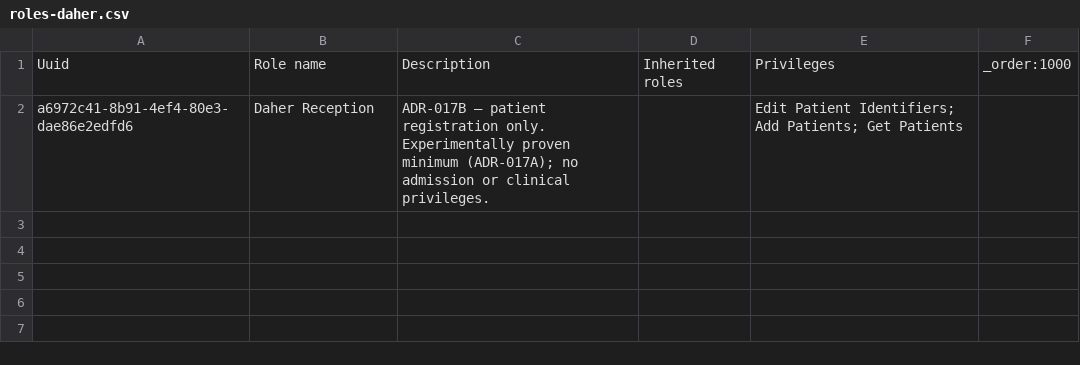
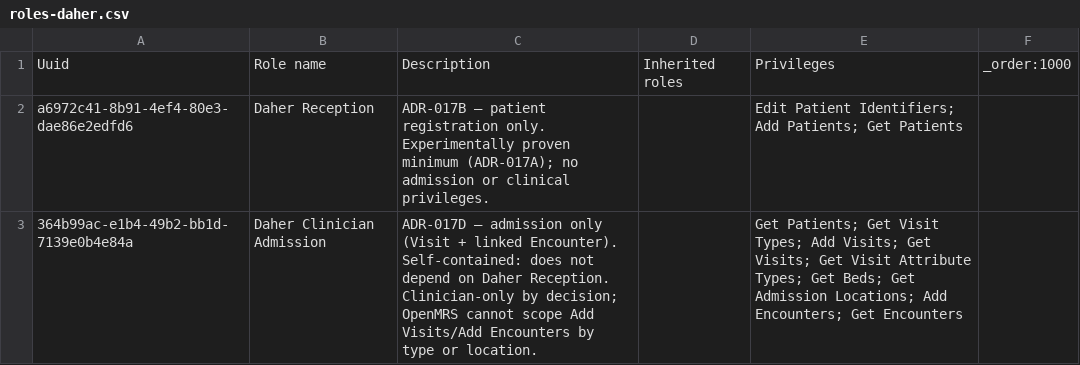
Before and after one commit to brittLiban/d-health, a CSV file: openmrs-config/initializer/roles/roles-daher.csv, drawn as a sheet.

```diff
--- a/openmrs-config/initializer/roles/roles-daher.csv
+++ b/openmrs-config/initializer/roles/roles-daher.csv
@@ -2 +2,2 @@ Uuid,Role name,Description,Inherited roles,Privileges,_order:1000
 a6972c41-8b91-4ef4-80e3-dae86e2edfd6,Daher Reception,ADR-017B — patient registration only. Experimentally proven minimum (ADR-017A); no admission or clinical privileges.,,Edit Patient Identifiers; Add Patients; Get Patients,
+364b99ac-e1b4-49b2-bb1d-7139e0b4e84a,Daher Clinician Admission,ADR-017D — admission only (Visit + linked Encounter). Self-contained: does not depend on Daher Reception. Clinician-only by decision; OpenMRS cannot scope Add Visits/Add Encounters by type or location.,,Get Patients; Get Visit Types; Add Visits; Get Visits; Get Visit Attribute Types; Get Beds; Get Admission Locations; Add Encounters; Get Encounters,
```
Also changed, not shown: 4 other files.
